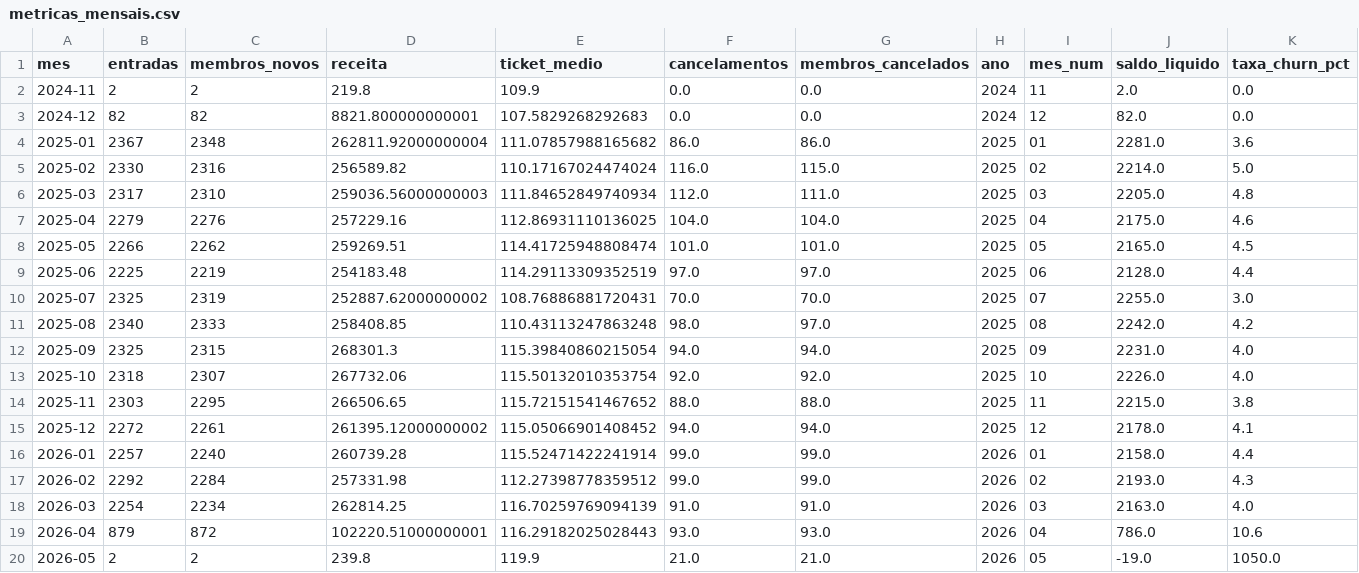
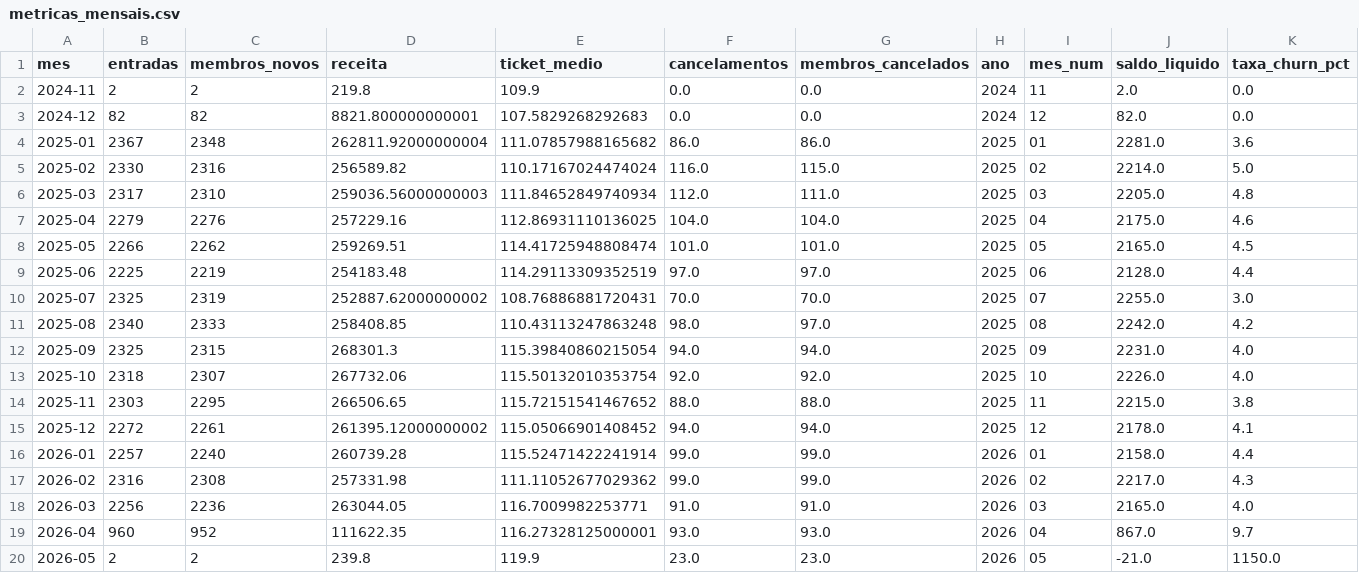
Before and after one commit to Cain2299/evo-cohort-dashboard, a CSV file: data/current/metricas_mensais.csv, drawn as a sheet.

```diff
--- a/data/current/metricas_mensais.csv
+++ b/data/current/metricas_mensais.csv
@@ -16,5 +16,5 @@
 2026-01,2257,2240,260739.28,115.52471422241914,99.0,99.0,2026,01,2158.0,4.4
-2026-02,2292,2284,257331.98,112.27398778359512,99.0,99.0,2026,02,2193.0,4.3
-2026-03,2254,2234,262814.25,116.70259769094139,91.0,91.0,2026,03,2163.0,4.0
-2026-04,879,872,102220.51000000001,116.29182025028443,93.0,93.0,2026,04,786.0,10.6
-2026-05,2,2,239.8,119.9,21.0,21.0,2026,05,-19.0,1050.0
+2026-02,2316,2308,257331.98,111.11052677029362,99.0,99.0,2026,02,2217.0,4.3
+2026-03,2256,2236,263044.05,116.7009982253771,91.0,91.0,2026,03,2165.0,4.0
+2026-04,960,952,111622.35,116.27328125000001,93.0,93.0,2026,04,867.0,9.7
+2026-05,2,2,239.8,119.9,23.0,23.0,2026,05,-21.0,1150.0
```
Also changed, not shown: data/current/churn_por_filial.csv, data/current/motivos_cancelamento.csv, 1 other file.
